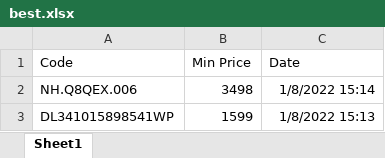
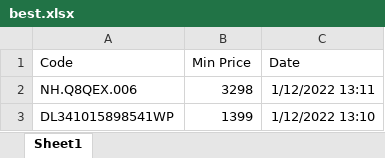
Before and after one commit to JustBeYou/RPAProject, an Excel workbook: data/best.xlsx, sheet Sheet1, drawn as a sheet; values as stored, in another font and other column widths than the file's, no borders; the diff names each change by its address in the sheet, - before the commit and + after, or states it on an @@ line.

```diff
--- a/data/best.xlsx (sheet Sheet1)
+++ b/data/best.xlsx (sheet Sheet1)
-B2 (Min Price): 3498
+B2 (Min Price): 3298
-C2 (Date): 1/8/2022 15:14
+C2 (Date): 1/12/2022 13:11
-B3 (Min Price): 1599
+B3 (Min Price): 1399
-C3 (Date): 1/8/2022 15:13
+C3 (Date): 1/12/2022 13:10
```
Also changed, not shown: data/products.xlsx, data/towatch.xlsx, 24 other files.
